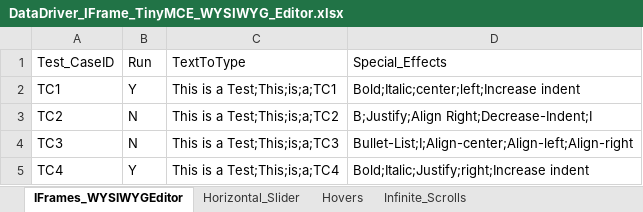
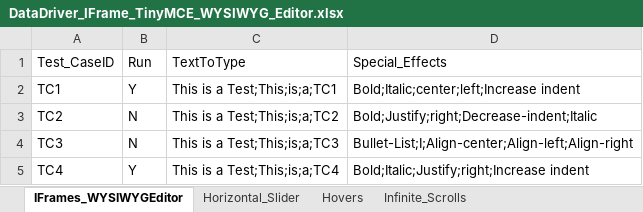
Before and after one commit to engrashish85/SeleniumHeroKUApp, an Excel workbook: src/Module9_TestNG/DataDriver/DataDriver_IFrame_TinyMCE_WYSIWYG_Editor.xlsx, sheet IFrames_WYSIWYGEditor, drawn as a sheet; values as stored, in another font and other column widths than the file's, no borders; the diff names each change by its address in the sheet, - before the commit and + after, or states it on an @@ line.

Commit message:
Changed data for data provider so that it should work using the current code in HeroKUAppIframes_DataProvider class

```diff
--- a/src/Module9_TestNG/DataDriver/DataDriver_IFrame_TinyMCE_WYSIWYG_Editor.xlsx (sheet IFrames_WYSIWYGEditor)
+++ b/src/Module9_TestNG/DataDriver/DataDriver_IFrame_TinyMCE_WYSIWYG_Editor.xlsx (sheet IFrames_WYSIWYGEditor)
-D3: B;Justify;Align Right;Decrease-Indent;I
+D3: Bold;Justify;right;Decrease-indent;Italic
```
